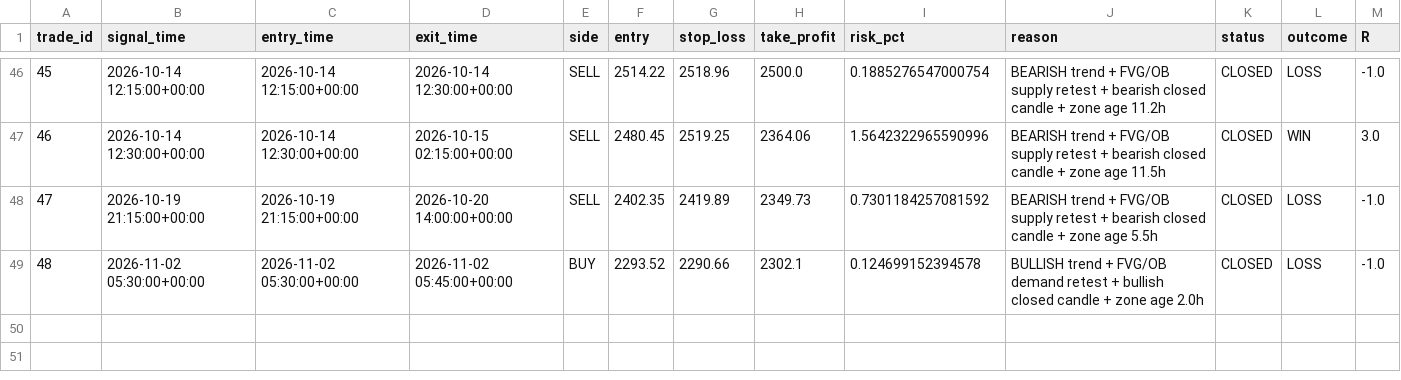
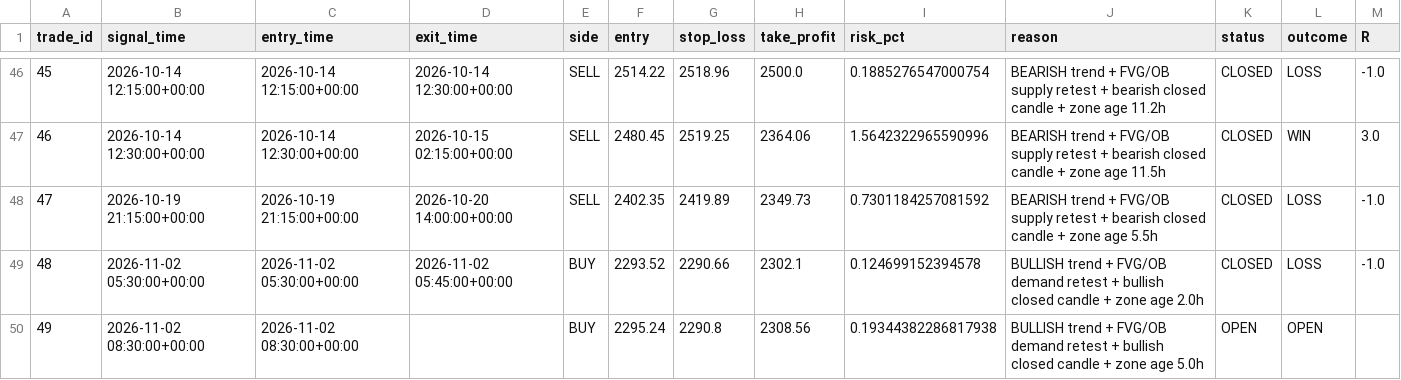
Before and after one commit to R0hit-kum4r/ETH-V61-Paper-Agent, a CSV file: v61_paper_journal.csv, drawn as a sheet; only a part is shown, gaps mark what is left out; the diff names each change by its address in the sheet, - before the commit and + after, or states it on an @@ line.

```diff
--- a/v61_paper_journal.csv
+++ b/v61_paper_journal.csv
+row 50: 49 | 2026-11-02 08:30:00+00:00 | 2026-11-02 08:30:00+00:00 |  | BUY | 2295.24 | 2290.8 | 2308.56 | 0.19344382286817938 | BULLISH trend + FVG/OB demand retest + bullish closed candle + zone age 5.0h | OPEN | OPEN
```
